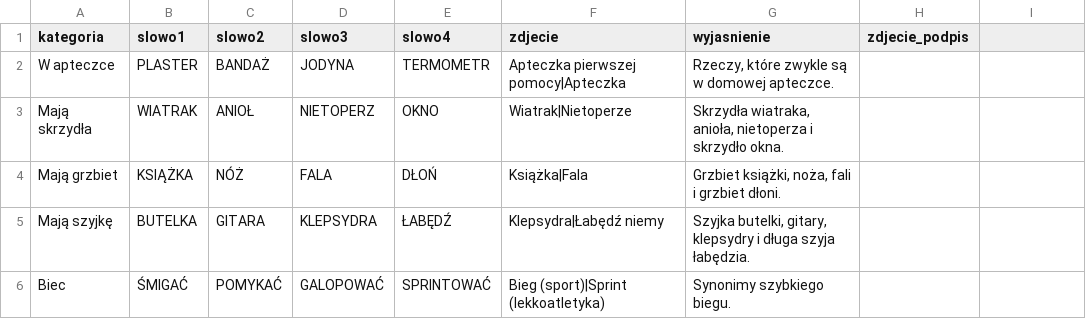
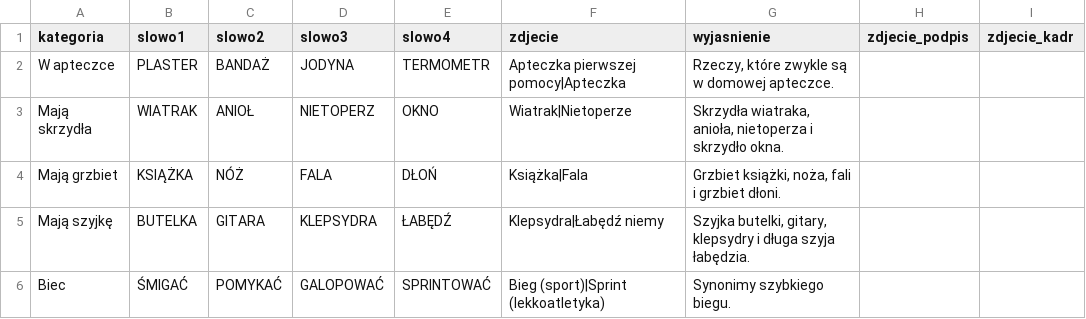
Before and after one commit to cinas99/czworki, a CSV file: zapas.csv, drawn as a sheet; only a part is shown; the diff names each change by its address in the sheet, - before the commit and + after, or states it on an @@ line.

```diff
--- a/zapas.csv
+++ b/zapas.csv
-I1: (empty)
+I1: zdjecie_kadr
```
Also changed, not shown: zagadki.csv, 6 other files.
